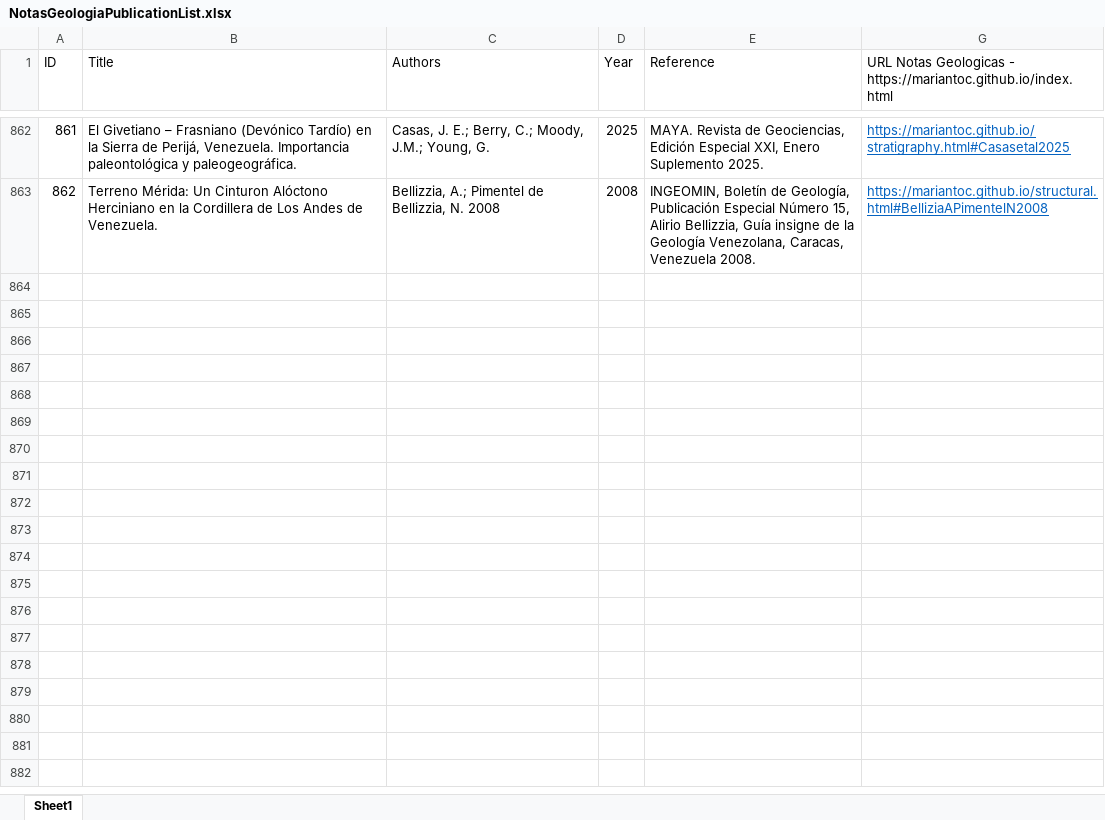
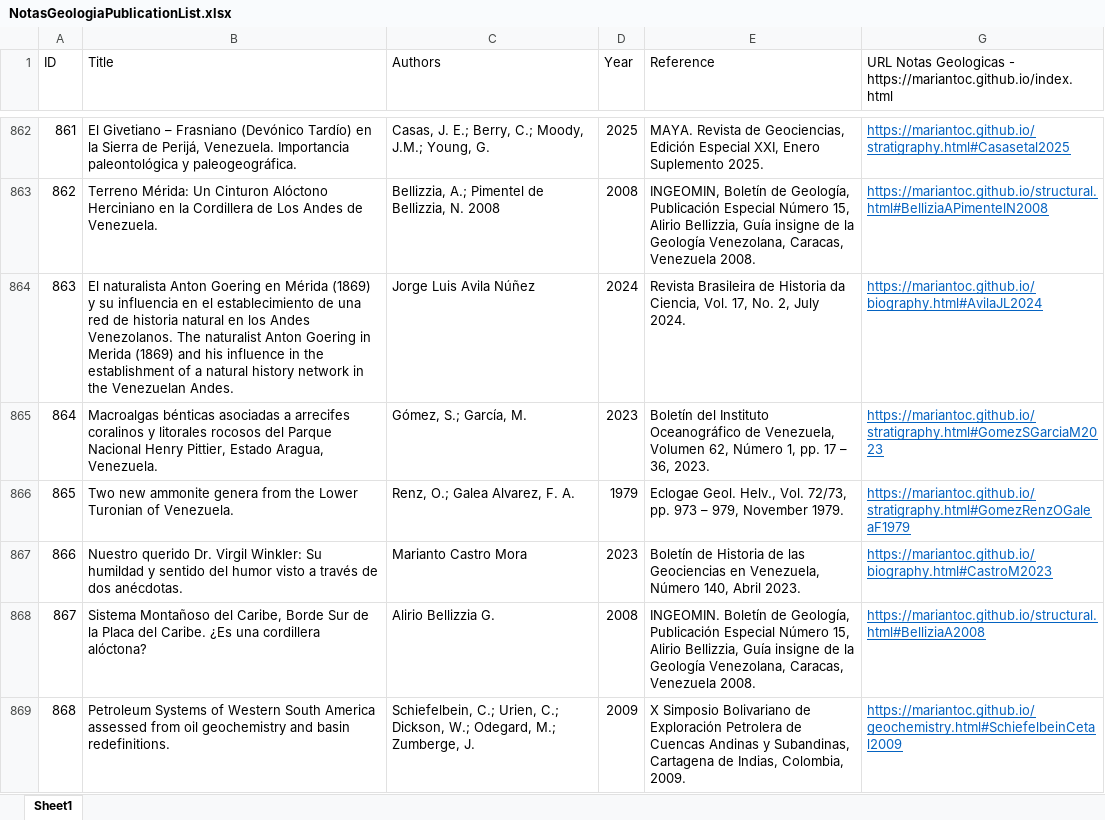
Before and after one commit to mariantoc/mariantoc.github.io, an Excel workbook: Resources/NotasGeologiaPublicationList.xlsx, sheet Sheet1, drawn as a sheet; only a part is shown, gaps mark what is left out; values as stored, in another font and other column widths than the file's, no borders; the diff names each change by its address in the sheet, - before the commit and + after, or states it on an @@ line.

```diff
--- a/Resources/NotasGeologiaPublicationList.xlsx (sheet Sheet1)
+++ b/Resources/NotasGeologiaPublicationList.xlsx (sheet Sheet1)
+row 864: 863 | El naturalista Anton Goering en Mérida (1869) y su influencia en el establecimiento de una red de historia natural en los Andes Venezolanos. The naturalist Anton Goering in Merida (1869) and his influence in the establishment of a natural history network in the Venezuelan Andes. | Jorge Luis Avila Núñez | 2024 | Revista Brasileira de Historia da Ciencia, Vol. 17, No. 2, July 2024. | https://mariantoc.github.io/biography.html#AvilaJL2024
+row 865: 864 | Macroalgas bénticas asociadas a arrecifes coralinos y litorales rocosos del Parque Nacional Henry Pittier, Estado Aragua, Venezuela. | Gómez, S.; García, M. | 2023 | Boletín del Instituto Oceanográfico de Venezuela, Volumen 62, Número 1, pp. 17 – 36, 2023. | https://mariantoc.github.io/stratigraphy.html#GomezSGarciaM2023
+row 866: 865 | Two new ammonite genera from the Lower Turonian of Venezuela. | Renz, O.; Galea Alvarez, F. A. | 1979 | Eclogae Geol. Helv., Vol. 72/73, pp. 973 – 979, November 1979. | https://mariantoc.github.io/stratigraphy.html#GomezRenzOGaleaF1979
+row 867: 866 | Nuestro querido Dr. Virgil Winkler: Su humildad y sentido del humor visto a través de dos anécdotas. | Marianto Castro Mora | 2023 | Boletín de Historia de las Geociencias en Venezuela, Número 140, Abril 2023. | https://mariantoc.github.io/biography.html#CastroM2023
+row 868: 867 | Sistema Montañoso del Caribe, Borde Sur de la Placa del Caribe. ¿Es una cordillera alóctona? | Alirio Bellizzia G. | 2008 | INGEOMIN. Boletín de Geología, Publicación Especial Número 15, Alirio Bellizzia, Guía insigne de la Geología Venezolana, Caracas, Venezuela 2008. | https://mariantoc.github.io/structural.html#BelliziaA2008
+row 869: 868 | Petroleum Systems of Western South America assessed from oil geochemistry and basin redefinitions. | Schiefelbein, C.; Urien, C.; Dickson, W.; Odegard, M.; Zumberge, J. | 2009 | X Simposio Bolivariano de Exploración Petrolera de Cuencas Andinas y Subandinas, Cartagena de Indias, Colombia, 2009. | https://mariantoc.github.io/geochemistry.html#SchiefelbeinCetal2009
```
Also changed, not shown: hidden cells, 20 other files.
